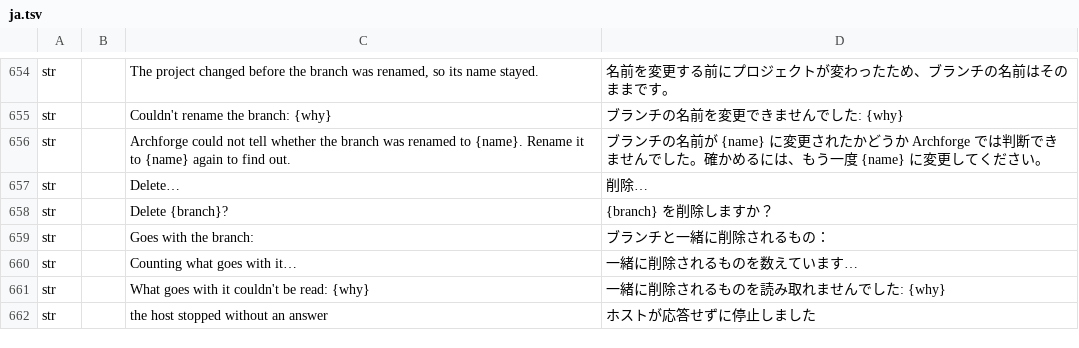
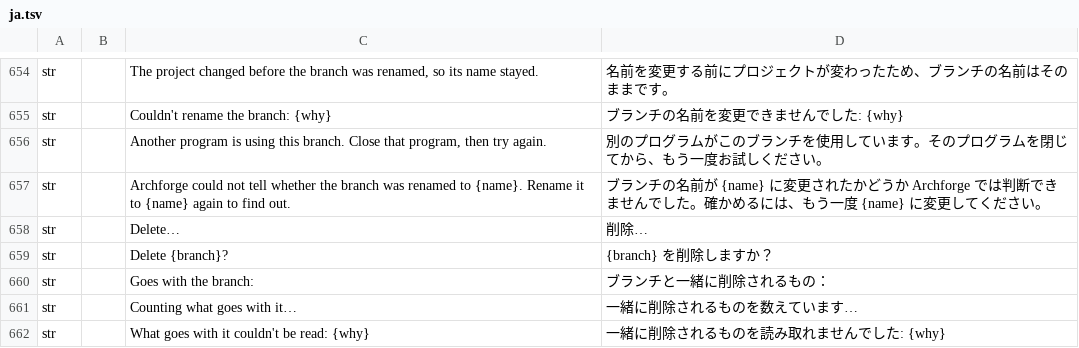
Before and after one commit to software-vision-ai/archforge, a TSV file: crates/ui-egui/src/i18n/ja.tsv, drawn as a sheet; only a part is shown, gaps mark what is left out; the shorter side is filled out with more unchanged rows; the diff names each change by its address in the sheet, - before the commit and + after, or states it on an @@ line.

```diff
--- a/crates/ui-egui/src/i18n/ja.tsv
+++ b/crates/ui-egui/src/i18n/ja.tsv
+row 656: str |  | Another program is using this branch. Close that program, then try again. | 別のプログラムがこのブランチを使用しています。そのプログラムを閉じてから、もう一度お試しください。
```
Also changed, not shown: crates/ui-egui/src/i18n/de.tsv, crates/ui-egui/src/i18n/es.tsv, 16 other files.
